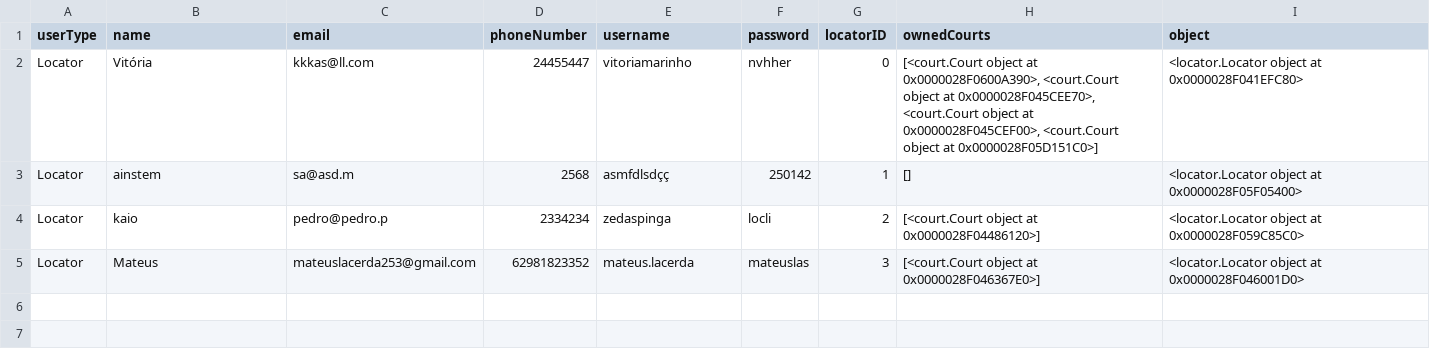
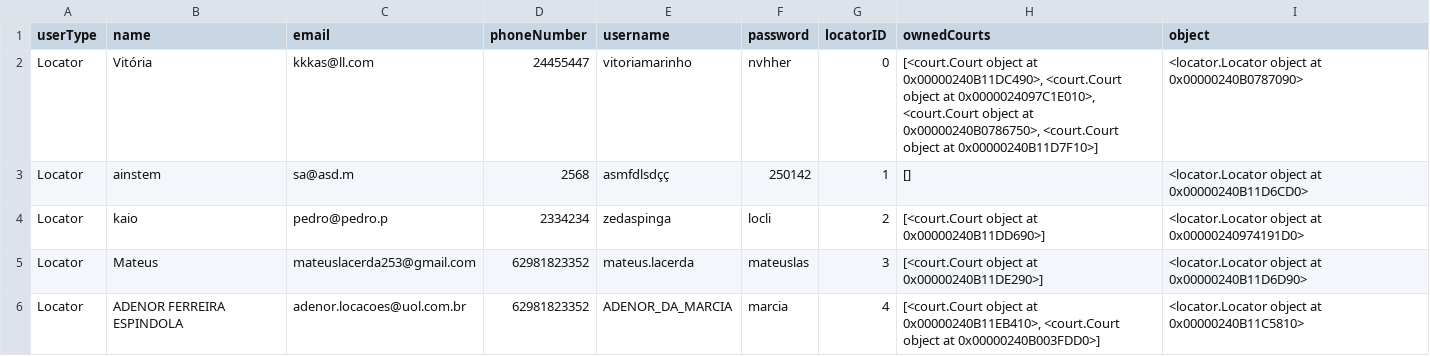
Before and after one commit to Mateus-Lacerda/ProjetoPOO, a CSV file: userData/locatorData.csv, drawn as a sheet.

```diff
--- a/userData/locatorData.csv
+++ b/userData/locatorData.csv
@@ -1,5 +1,6 @@
 userType,name,email,phoneNumber,username,password,locatorID,ownedCourts,object
-Locator,Vitória,kkkas@ll.com,24455447,vitoriamarinho,nvhher,0,"[<court.Court object at 0x0000028F0600A390>, <court.Court object at 0x0000028F045CEE70>, <court.Court object at 0x0000028F045CEF00>, <court.Court object at 0x0000028F05D151C0>]",<locator.Locator object at 0x0000028F041EFC80>
-Locator,ainstem,sa@asd.m,2568,asmfdlsdçç,250142,1,[],<locator.Locator object at 0x0000028F05F05400>
-Locator,kaio,pedro@pedro.p,2334234,zedaspinga,locli,2,[<court.Court object at 0x0000028F04486120>],<locator.Locator object at 0x0000028F059C85C0>
-Locator,Mateus,mateuslacerda253@gmail.com,62981823352,mateus.lacerda,mateuslas,3,[<court.Court object at 0x0000028F046367E0>],<locator.Locator object at 0x0000028F046001D0>
+Locator,Vitória,kkkas@ll.com,24455447,vitoriamarinho,nvhher,0,"[<court.Court object at 0x00000240B11DC490>, <court.Court object at 0x0000024097C1E010>, <court.Court object at 0x00000240B0786750>, <court.Court object at 0x00000240B11D7F10>]",<locator.Locator object at 0x00000240B0787090>
+Locator,ainstem,sa@asd.m,2568,asmfdlsdçç,250142,1,[],<locator.Locator object at 0x00000240B11D6CD0>
+Locator,kaio,pedro@pedro.p,2334234,zedaspinga,locli,2,[<court.Court object at 0x00000240B11DD690>],<locator.Locator object at 0x00000240974191D0>
+Locator,Mateus,mateuslacerda253@gmail.com,62981823352,mateus.lacerda,mateuslas,3,[<court.Court object at 0x00000240B11DE290>],<locator.Locator object at 0x00000240B11D6D90>
+Locator,ADENOR FERREIRA ESPINDOLA,adenor.locacoes@uol.com.br,62981823352,ADENOR_DA_MARCIA,marcia,4,"[<court.Court object at 0x00000240B11EB410>, <court.Court object at 0x00000240B003FDD0>]",<locator.Locator object at 0x00000240B11C5810>
```
Also changed, not shown: agendaData/agendaData0.csv, agendaData/agendaData1.csv, 33 other files.
